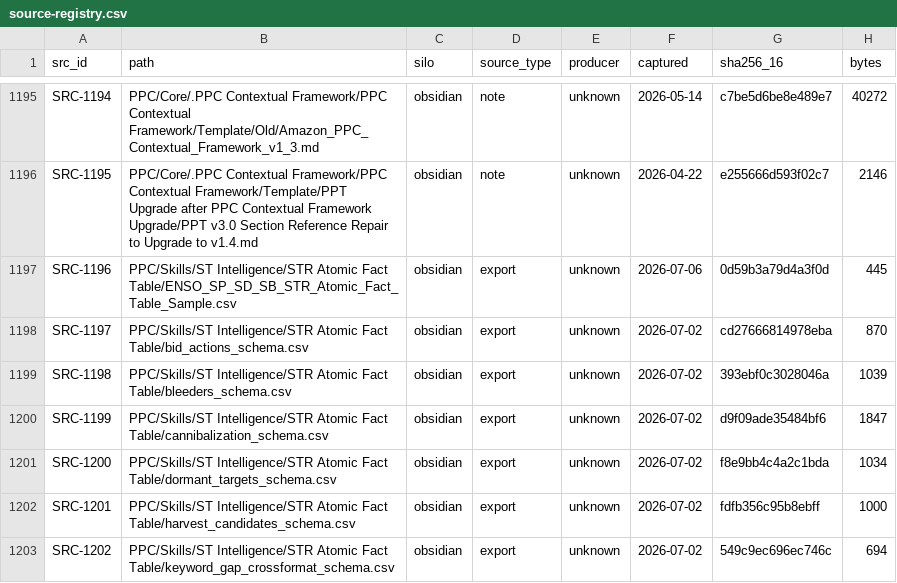
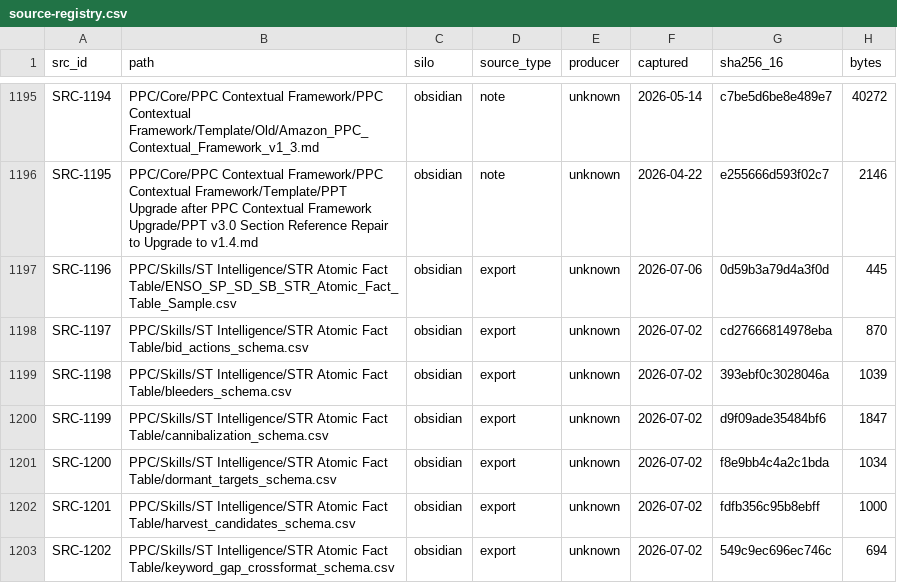
Before and after one commit to AlexSemichin/llm-wiki, a CSV file: _meta/source-registry.csv, drawn as a sheet; only a part is shown, gaps mark what is left out; the diff covers the shown part only; the diff names each change by its address in the sheet, - before the commit and + after, or states it on an @@ line.

Commit message:
Claude: registry paths after dot-folder rename (W-ISS-58, WR-075)

```diff
--- a/_meta/source-registry.csv
+++ b/_meta/source-registry.csv
-B1195 (path): PPC/Core/.PPC Contextual Framework/PPC…
+B1195 (path): PPC/Core/PPC Contextual Framework/PPC…
-B1196 (path): PPC/Core/.PPC Contextual Framework/PPC…
+B1196 (path): PPC/Core/PPC Contextual Framework/PPC…
```
Also changed, not shown: 27 edited cells elsewhere in this file, 1 other file.
